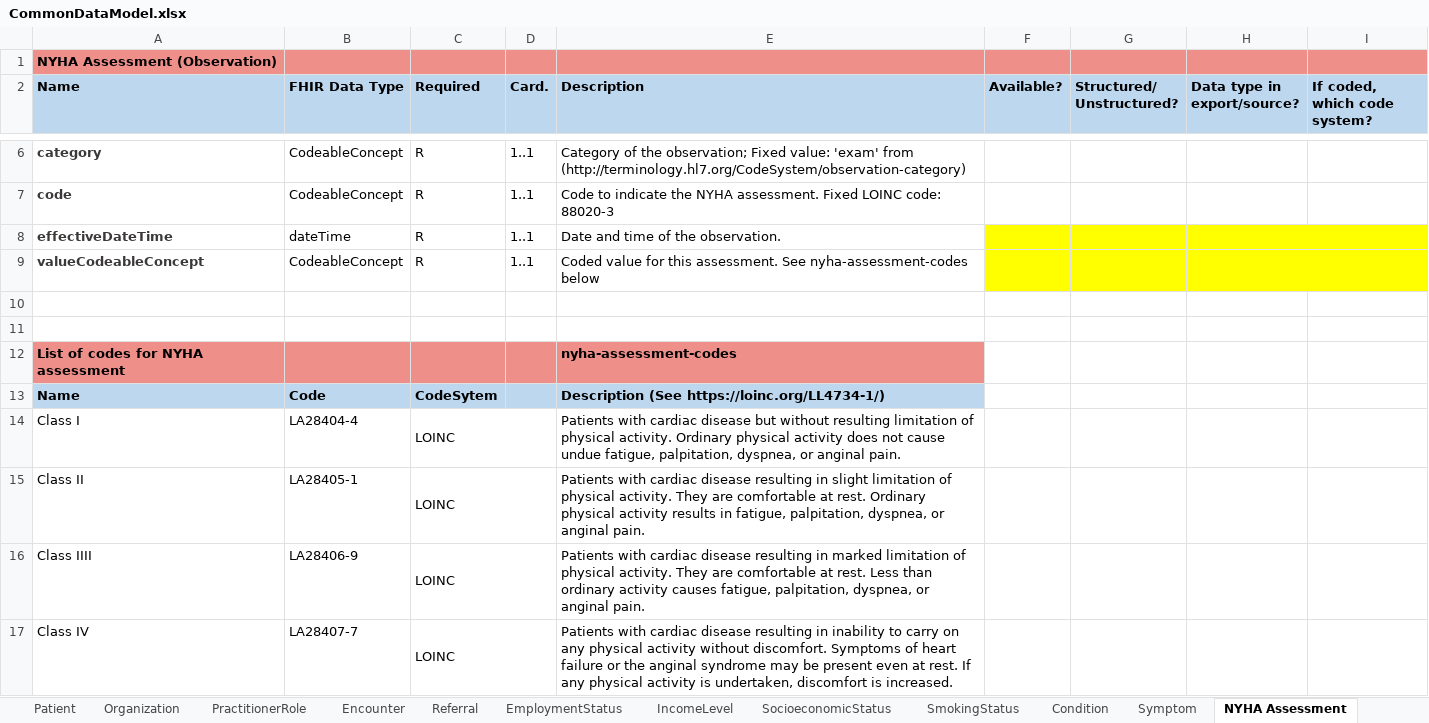
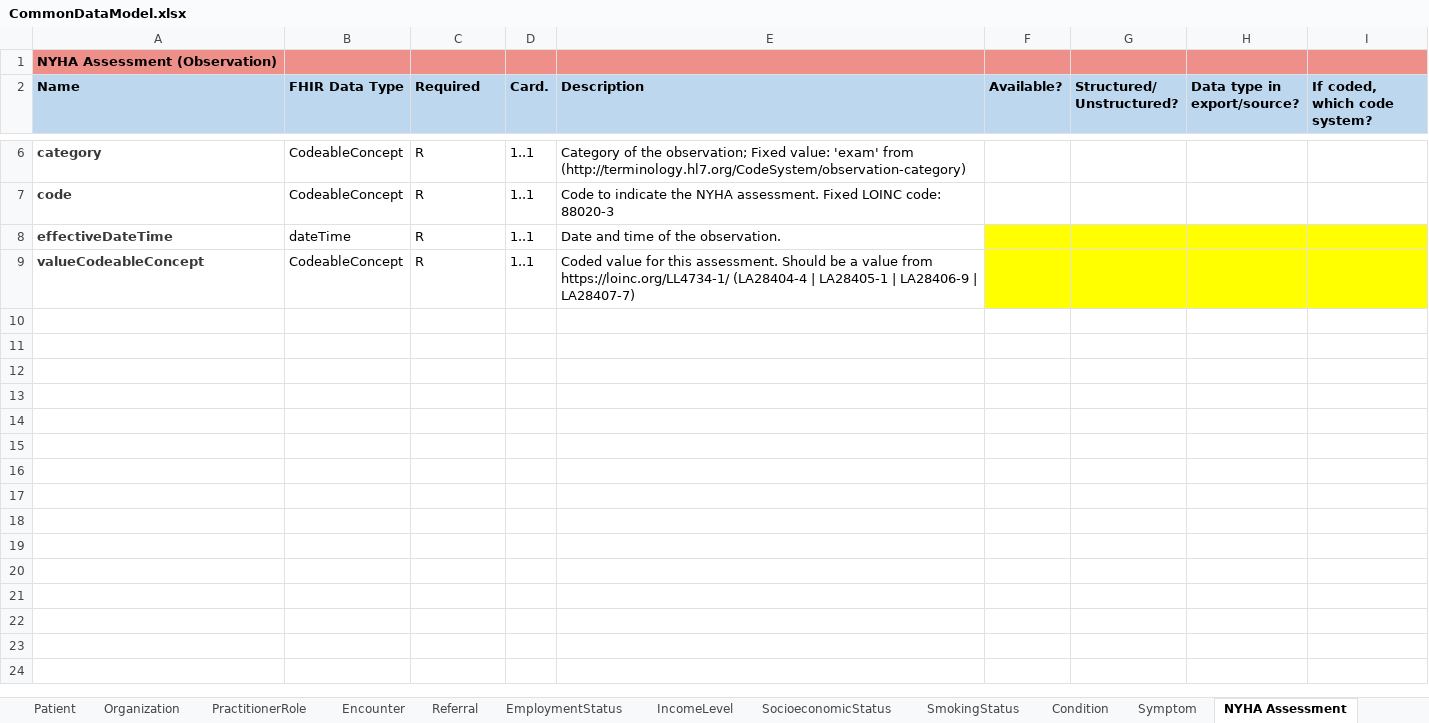
Before and after one commit to DataTools4Heart/common-data-model, an Excel workbook: CommonDataModel.xlsx, sheet NYHA Assessment, drawn as a sheet; only a part is shown, gaps mark what is left out; values as stored, in another font and other column widths than the file's, no borders; the diff names each change by its address in the sheet, - before the commit and + after, or states it on an @@ line.

```diff
--- a/CommonDataModel.xlsx (sheet NYHA Assessment)
+++ b/CommonDataModel.xlsx (sheet NYHA Assessment)
-E9 (Description): …this assessment. See nyha-assessment-codes below
+E9 (Description): …this assessment. Should be a value from https://loinc.org/LL4734-1/ (LA28404-4 | LA28405-1 | LA28406-9 | LA28407-7)
-row 10: (empty)
-row 11: (empty)
-row 12: List of codes for NYHA assessment |  |  |  | nyha-assessment-codes
-row 13: Name | Code | CodeSytem |  | Description (See https://loinc.org/LL4734-1/)
-row 14: Class I | LA28404-4 | LOINC |  | Patients with cardiac disease but without resulting limitation of physical activity. Ordinary physical activity does not cause undue fatigue, palpitation, dyspnea, or anginal pain.
-row 15: Class II | LA28405-1 | LOINC |  | Patients with cardiac disease resulting in slight limitation of physical activity. They are comfortable at rest. Ordinary physical activity results in fatigue, palpitation, dyspnea, or anginal pain.
-row 16: Class IIII | LA28406-9 | LOINC |  | Patients with cardiac disease resulting in marked limitation of physical activity. They are comfortable at rest. Less than ordinary activity causes fatigue, palpitation, dyspnea, or anginal pain.
-row 17: Class IV | LA28407-7 | LOINC |  | Patients with cardiac disease resulting in inability to carry on any physical activity without discomfort. Symptoms of heart failure or the anginal syndrome may be present even at rest. If any physical activity is undertaken, discomfort is increased.
```
Also changed, not shown: sheet Echo, sheet Encounter, sheet List of profiles, sheet Patient, sheet LabResult, sheet Condition, 4 more sheets, other sheet tabs, 2 other files.
